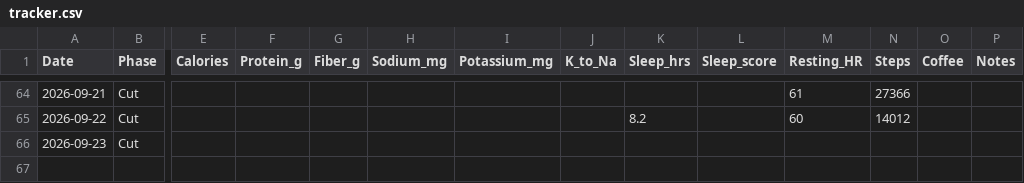
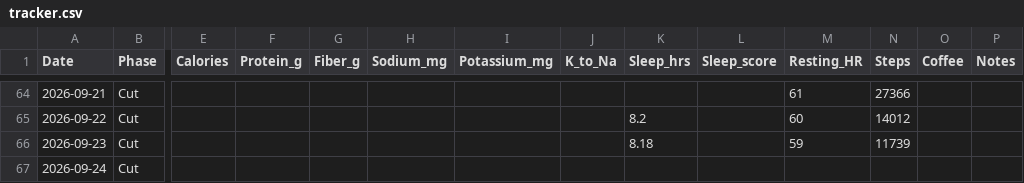
Before and after one commit to zyrxun/body-and-mind, a CSV file: tracker.csv, drawn as a sheet; only a part is shown, gaps mark what is left out; rows hold the shown columns only; the diff names each change by its address in the sheet, - before the commit and + after, or states it on an @@ line.

Commit message:
auto: health sync

```diff
--- a/tracker.csv
+++ b/tracker.csv
-K66 (Sleep_hrs): (empty)
+K66 (Sleep_hrs): 8.18
-M66 (Resting_HR): (empty)
+M66 (Resting_HR): 59
-N66 (Steps): (empty)
+N66 (Steps): 11739
+row 67: 2026-09-24 | Cut
```
